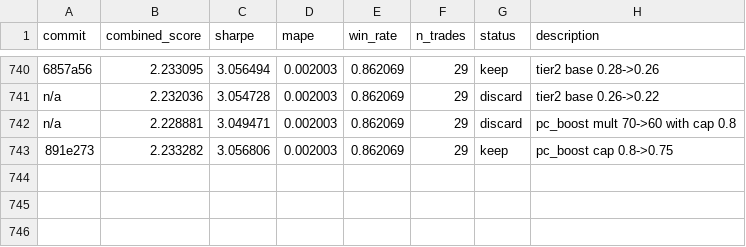
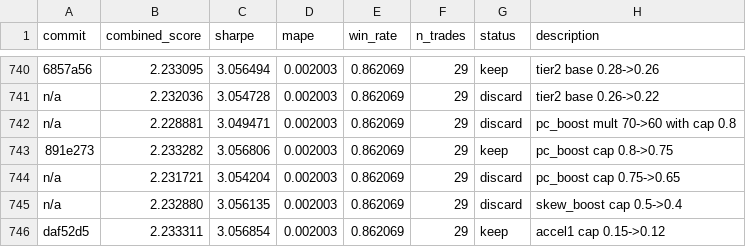
Before and after one commit to jacobwright32/option-pricing-tuning, a TSV file: results.tsv, drawn as a sheet; only a part is shown, gaps mark what is left out.

```diff
--- a/results.tsv
+++ b/results.tsv
@@ -743 +743,4 @@ n/a	2.228881	3.049471	0.002003	0.862069	29	discard	pc_boost mult 70->60 with cap
 891e273	2.233282	3.056806	0.002003	0.862069	29	keep	pc_boost cap 0.8->0.75
+n/a	2.231721	3.054204	0.002003	0.862069	29	discard	pc_boost cap 0.75->0.65
+n/a	2.232880	3.056135	0.002003	0.862069	29	discard	skew_boost cap 0.5->0.4
+daf52d5	2.233311	3.056854	0.002003	0.862069	29	keep	accel1 cap 0.15->0.12
```
Also changed, not shown: 2 other files.
